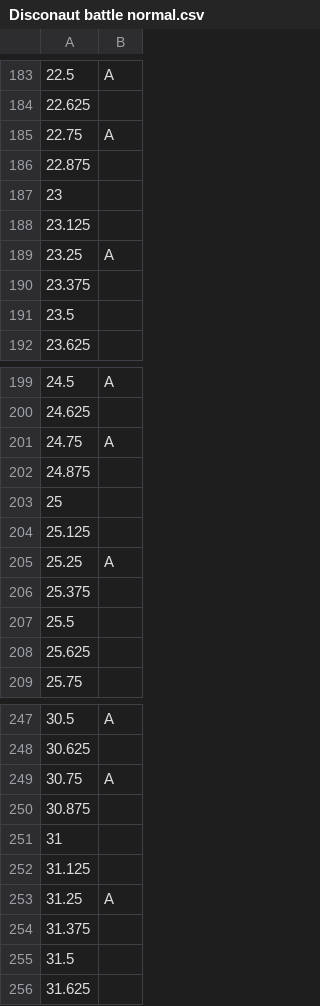
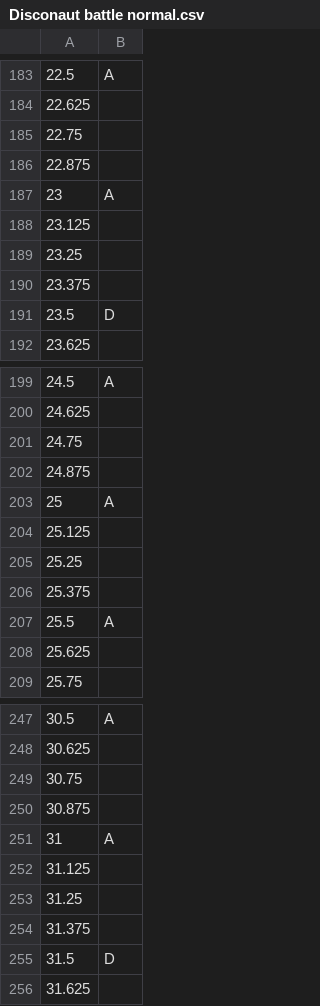
Before and after one commit to GDACollab/COMA, a CSV file: COMA assets/Assets/Scenes/Battle Scenes/Disconaut battle normal.csv, drawn as a sheet; only a part is shown, gaps mark what is left out; the diff covers the shown part only.

Commit message:
updated disconaut

```diff
--- a/COMA assets/Assets/Scenes/Battle Scenes/Disconaut battle normal.csv
+++ b/COMA assets/Assets/Scenes/Battle Scenes/Disconaut battle normal.csv
@@ -184,9 +184,9 @@
 22.625,
-22.75,A
+22.75,
 22.875,
-23,
+23,A
 23.125,
-23.25,A
+23.25,
 23.375,
-23.5,
+23.5,D
 23.625,
@@ -200,9 +200,9 @@
 24.625,
-24.75,A
+24.75,
 24.875,
-25,
+25,A
 25.125,
-25.25,A
+25.25,
 25.375,
-25.5,
+25.5,A
 25.625,
@@ -248,9 +248,9 @@
 30.625,
-30.75,A
+30.75,
 30.875,
-31,
+31,A
 31.125,
-31.25,A
+31.25,
 31.375,
-31.5,
+31.5,D
 31.625,
```
Also changed, not shown: 10 edited cells elsewhere in this file, 2 other files.
